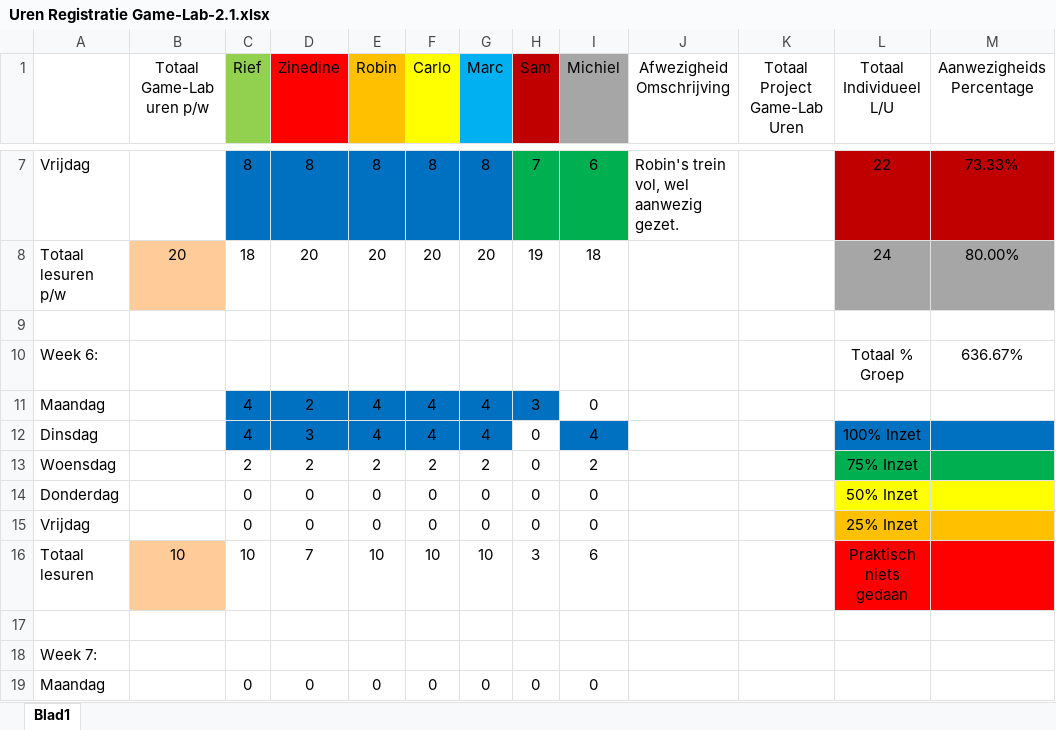
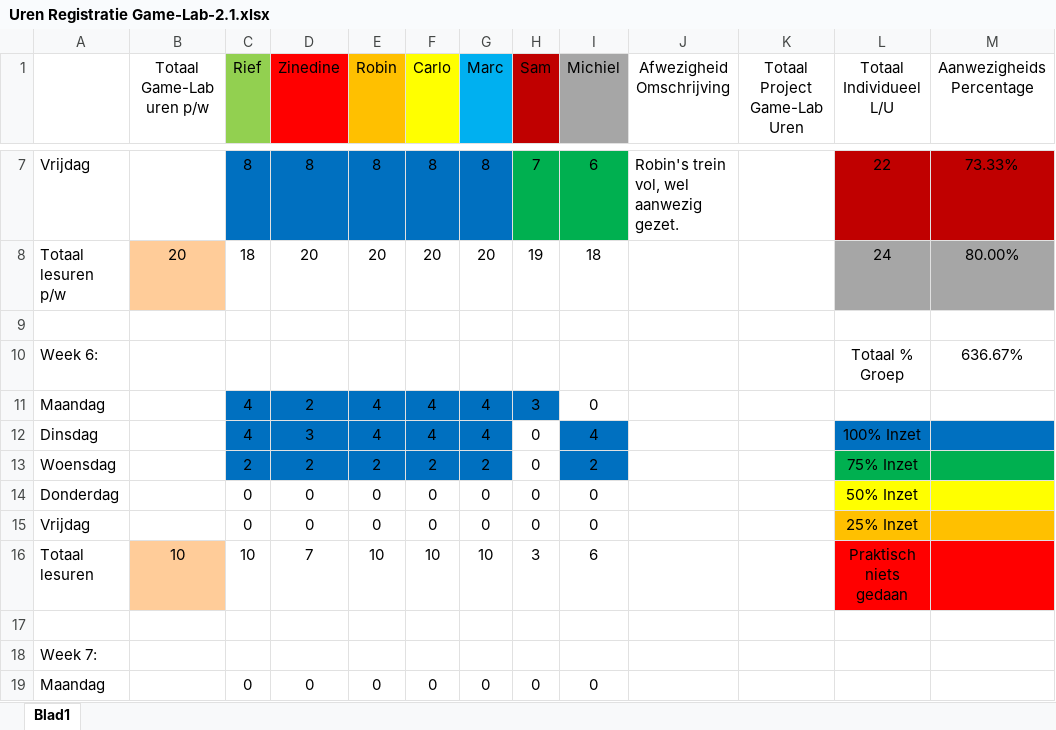
Before and after one commit to ryuiji/FPS, an Excel workbook: Algemeen/Uren Registratie Game-Lab-2.1.xlsx, sheet Blad1, drawn as a sheet; only a part is shown, gaps mark what is left out; values as stored, in another font and other column widths than the file's, no borders; the diff names each change by its address in the sheet, - before the commit and + after, or states it on an @@ line.

Commit message:
Inzet Woensdag
Inzet Woensdag

```diff
--- a/Algemeen/Uren Registratie Game-Lab-2.1.xlsx (sheet Blad1)
+++ b/Algemeen/Uren Registratie Game-Lab-2.1.xlsx (sheet Blad1)
-C13:G13 fill: none
+C13:G13 fill: #0070C0
-I13 fill: none
+I13 fill: #0070C0
```
